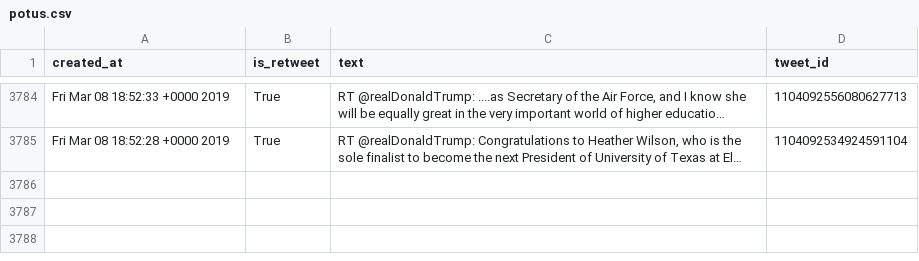
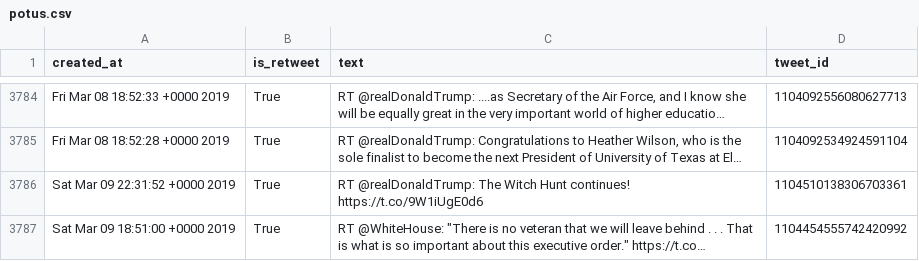
Before and after one commit to cpenalobel/sportsdata, a CSV file: twets/potus.csv, drawn as a sheet; only a part is shown, gaps mark what is left out; the diff names each change by its address in the sheet, - before the commit and + after, or states it on an @@ line.

```diff
--- a/twets/potus.csv
+++ b/twets/potus.csv
+row 3786: Sat Mar 09 22:31:52 +0000 2019 | True | RT @realDonaldTrump: The Witch Hunt continues! https://t.co/9W1iUgE0d6 | 1104510138306703361
+row 3787: Sat Mar 09 18:51:00 +0000 2019 | True | RT @WhiteHouse: "There is no veteran that we will leave behind . . . That is what is so important about this executive order." https://t.co… | 1104454555742420992
```
Also changed, not shown: twets/realdonaldtrump.csv, twets/vp.csv, 1 other file.
